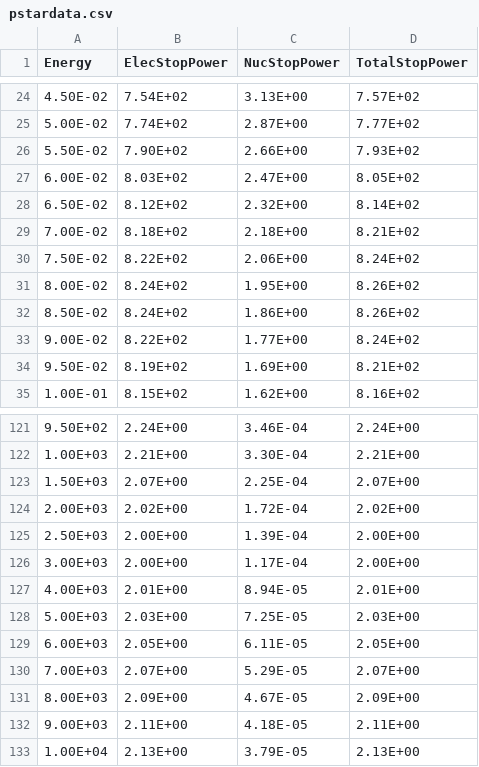
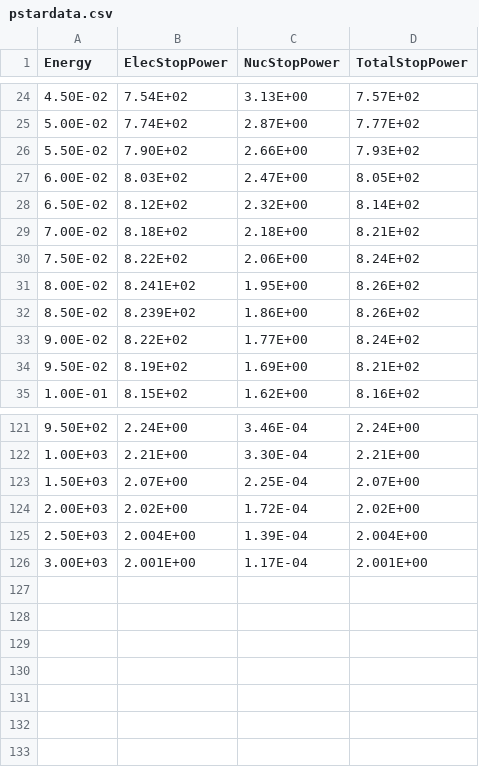
Before and after one commit to alebertolet/pyMicroDose, a CSV file: src/nist/pstardata.csv, drawn as a sheet; only a part is shown, gaps mark what is left out.

Commit message:
V1.1.0 - Getting energies for a given stopping power

```diff
--- a/src/nist/pstardata.csv
+++ b/src/nist/pstardata.csv
@@ -30,4 +30,4 @@
 7.50E-02,8.22E+02,2.06E+00,8.24E+02
-8.00E-02,8.24E+02,1.95E+00,8.26E+02
-8.50E-02,8.24E+02,1.86E+00,8.26E+02
+8.00E-02,8.241E+02,1.95E+00,8.26E+02
+8.50E-02,8.239E+02,1.86E+00,8.26E+02
 9.00E-02,8.22E+02,1.77E+00,8.24E+02
@@ -124,10 +124,3 @@
 2.00E+03,2.02E+00,1.72E-04,2.02E+00
-2.50E+03,2.00E+00,1.39E-04,2.00E+00
-3.00E+03,2.00E+00,1.17E-04,2.00E+00
-4.00E+03,2.01E+00,8.94E-05,2.01E+00
-5.00E+03,2.03E+00,7.25E-05,2.03E+00
-6.00E+03,2.05E+00,6.11E-05,2.05E+00
-7.00E+03,2.07E+00,5.29E-05,2.07E+00
-8.00E+03,2.09E+00,4.67E-05,2.09E+00
-9.00E+03,2.11E+00,4.18E-05,2.11E+00
-1.00E+04,2.13E+00,3.79E-05,2.13E+00
+2.50E+03,2.004E+00,1.39E-04,2.004E+00
+3.00E+03,2.001E+00,1.17E-04,2.001E+00
```
Also changed, not shown: src/nist/astardata.csv, 10 other files.
